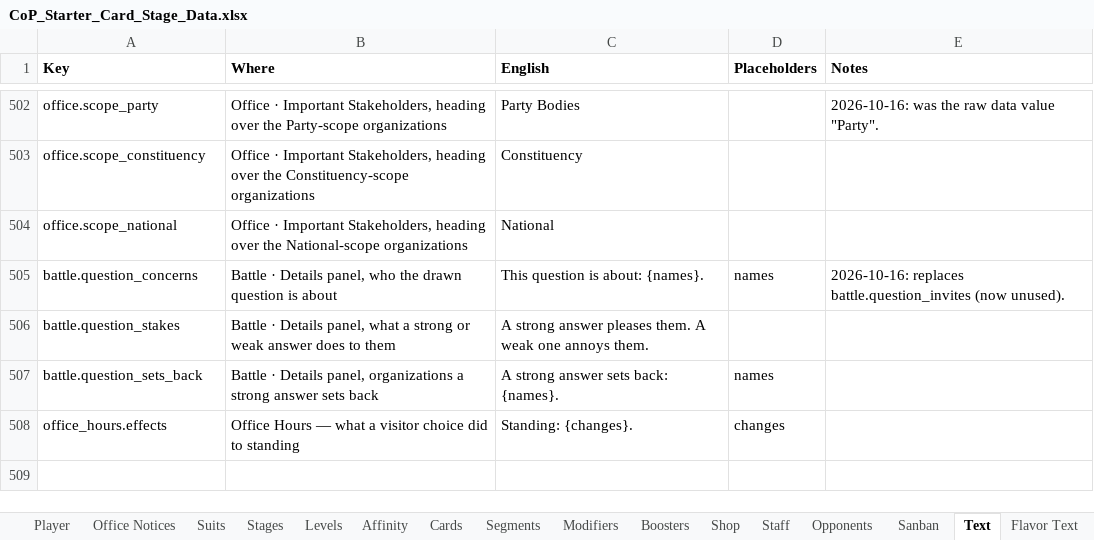
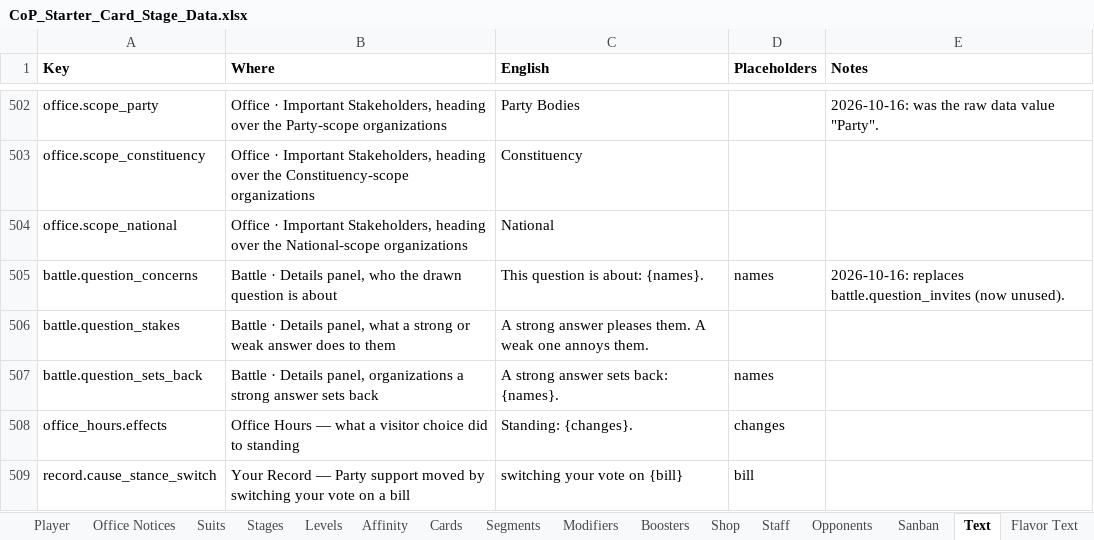
Before and after one commit to Lotusmonogatari/CoP-Deckbuilder, an Excel workbook: design/CoP_Starter_Card_Stage_Data.xlsx, sheet Text, drawn as a sheet; only a part is shown, gaps mark what is left out; values as stored, in another font and other column widths than the file's, no borders; the diff names each change by its address in the sheet, - before the commit and + after, or states it on an @@ line.

```diff
--- a/design/CoP_Starter_Card_Stage_Data.xlsx (sheet Text)
+++ b/design/CoP_Starter_Card_Stage_Data.xlsx (sheet Text)
+row 509: record.cause_stance_switch | Your Record — Party support moved by switching your vote on a bill | switching your vote on {bill} | bill
```
Also changed, not shown: sheet Balance, sheet Floor Vote Bills, sheet Transition Dialogue, sheet Player Cues, sheet Stage Questions, sheet Opponent Cues, 26 other files.
